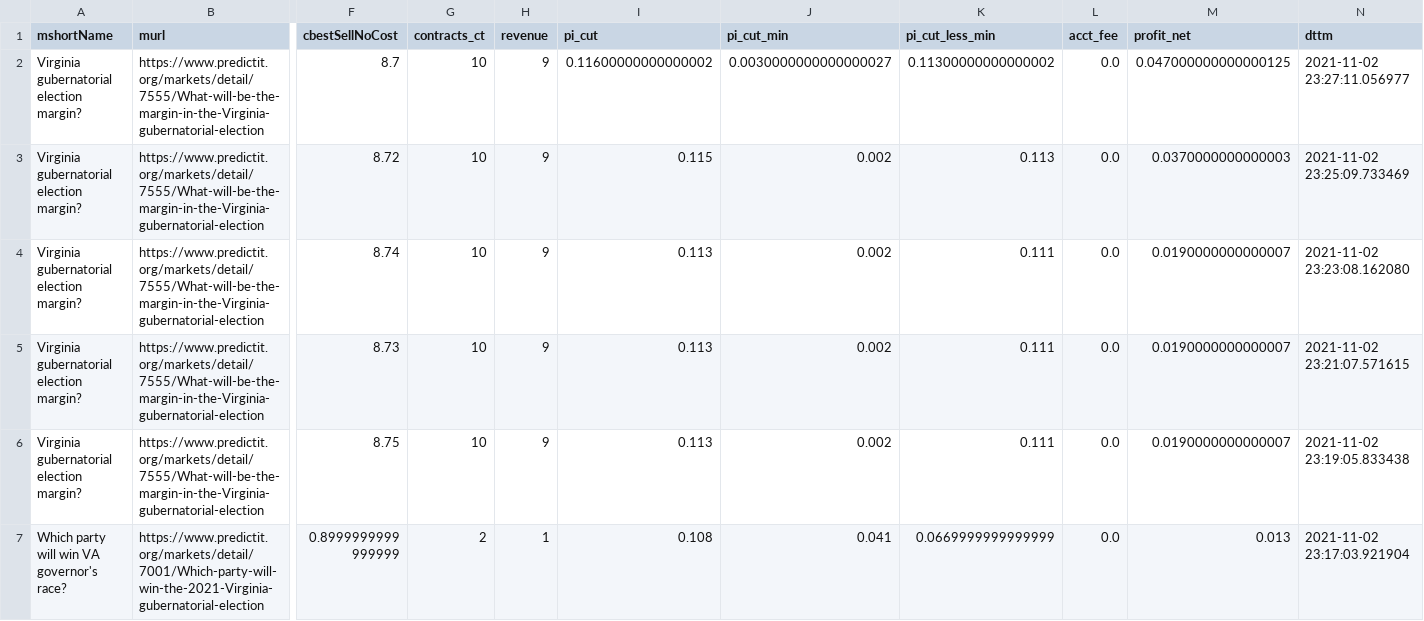
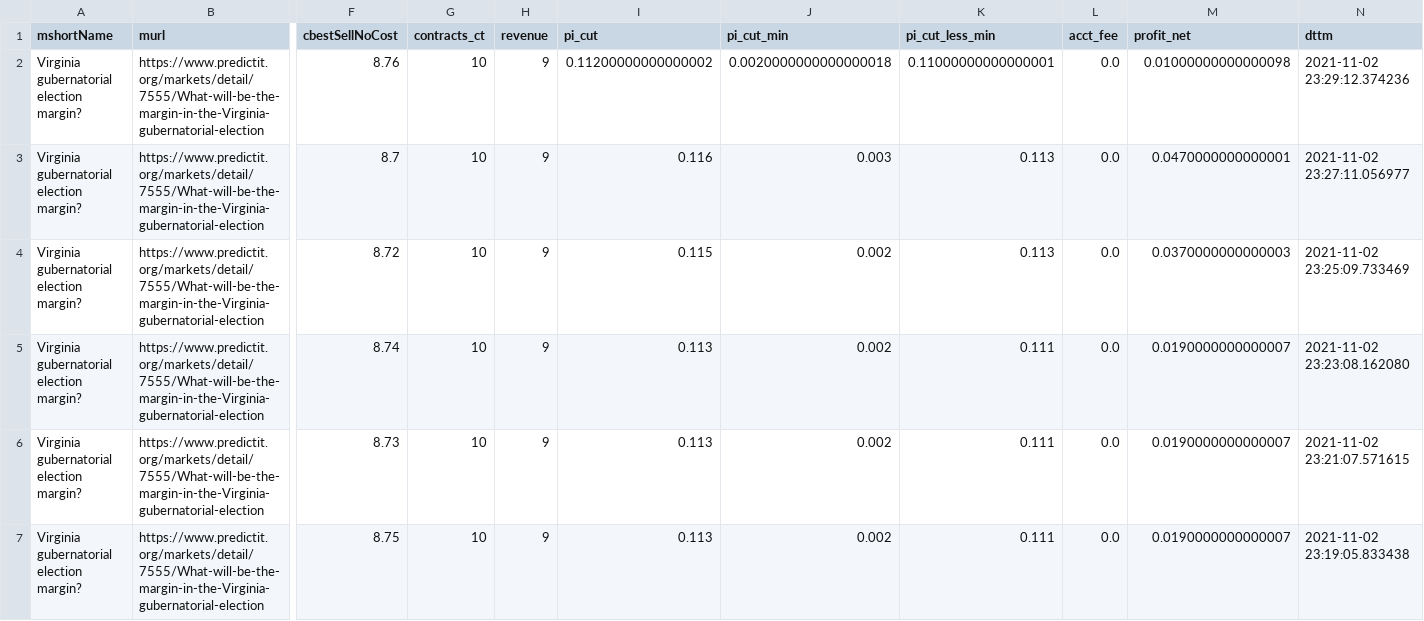
Before and after one commit to dcadata/predictit-arbitrage, a CSV file: data/arbs.csv, drawn as a sheet; only a part is shown, gaps mark what is left out; the shorter side is filled out with more unchanged rows; addresses are those after the commit; rows hold the shown columns only; the diff names each change by its address in the sheet, - before the commit and + after, or states it on an @@ line.

```diff
--- a/data/arbs.csv
+++ b/data/arbs.csv
+row 2: Virginia gubernatorial election margin? | https://www.predictit.org/markets/detail/7555/What-will-be-the-margin-in-the-Virginia-gubernatorial-election | 8.76 | 10 | 9 | 0.11200000000000002 | 0.0020000000000000018 | 0.11000000000000001 | 0.0 | 0.01000000000000098 | 2021-11-02 23:29:12.374236
-I3 (pi_cut): 0.11600000000000002
+I3 (pi_cut): 0.116
-J3 (pi_cut_min): 0.0030000000000000027
+J3 (pi_cut_min): 0.003
-K3 (pi_cut_less_min): 0.11300000000000002
+K3 (pi_cut_less_min): 0.113
-M3 (profit_net): 0.047000000000000125
+M3 (profit_net): 0.0470000000000001
```
Also changed, not shown: data/markets.csv, 1 other file.
